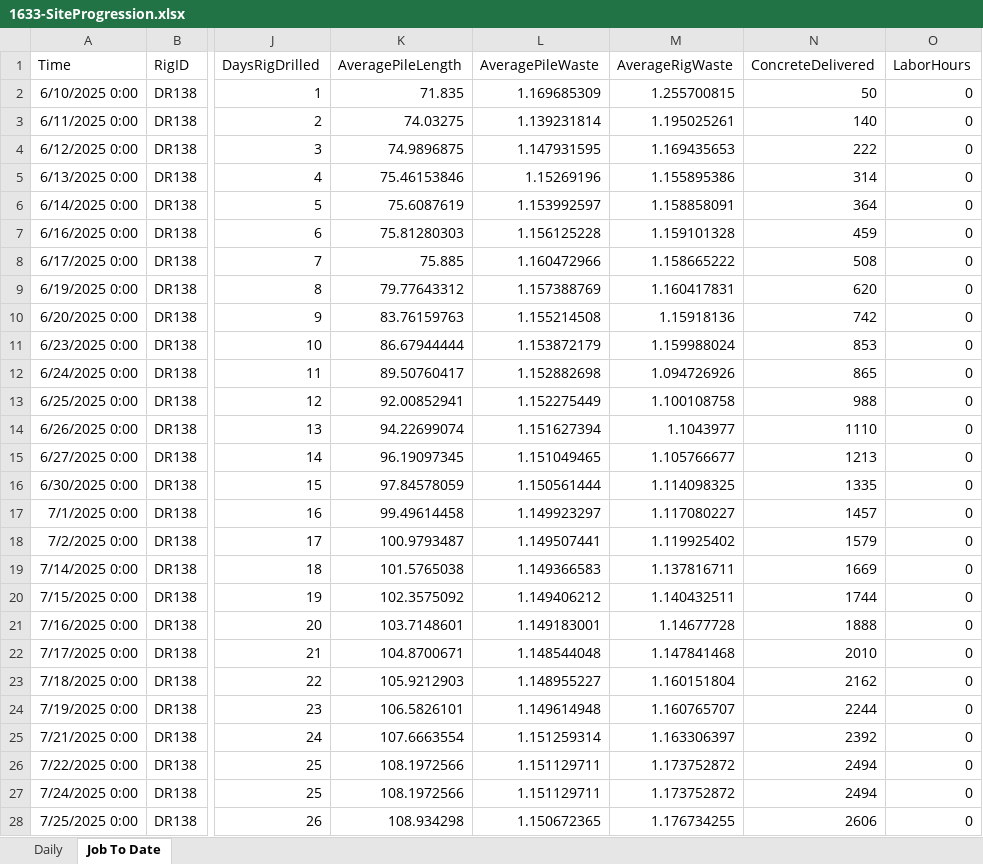
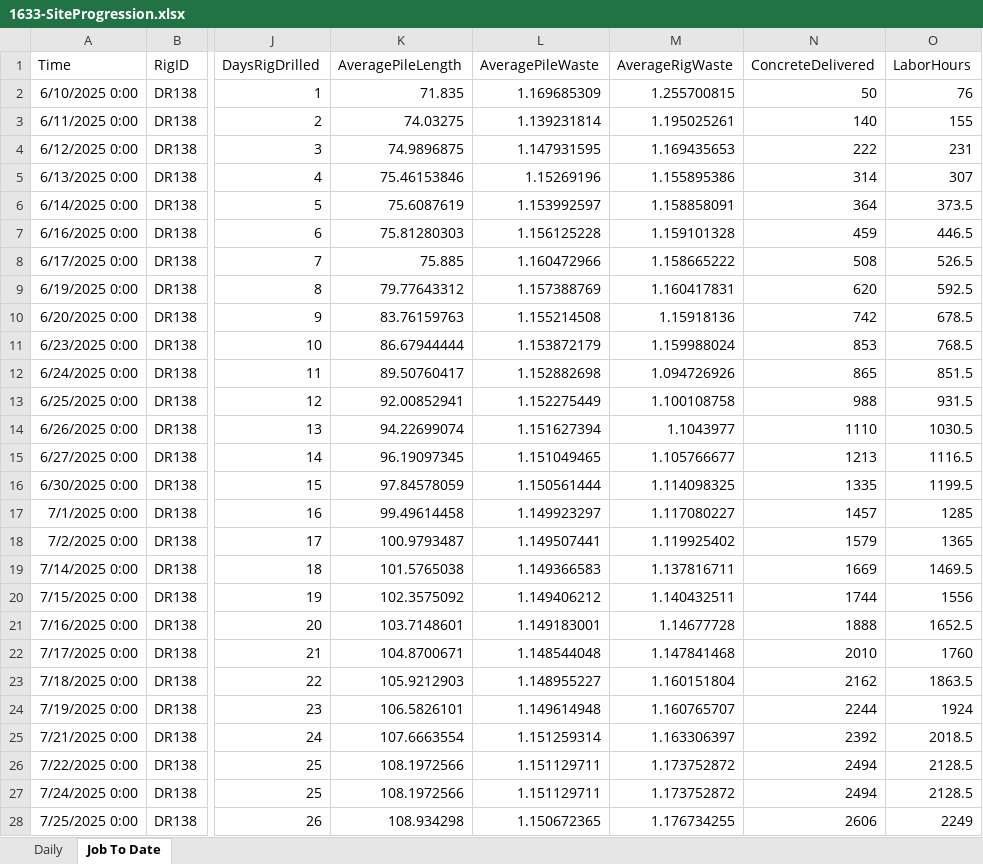
Before and after one commit to msdrillingapp/msdrillingapp.github.io, an Excel workbook: assets/data/Summary/1633-SiteProgression.xlsx, sheet Job To Date, drawn as a sheet; only a part is shown, gaps mark what is left out; values as stored, in another font and other column widths than the file's, no borders; the diff covers the shown part only; the diff names each change by its address in the sheet, - before the commit and + after, or states it on an @@ line.

```diff
--- a/assets/data/Summary/1633-SiteProgression.xlsx (sheet Job To Date)
+++ b/assets/data/Summary/1633-SiteProgression.xlsx (sheet Job To Date)
-O2 (LaborHours): 0
+O2 (LaborHours): 76
-O3 (LaborHours): 0
+O3 (LaborHours): 155
-O4 (LaborHours): 0
+O4 (LaborHours): 231
-O5 (LaborHours): 0
+O5 (LaborHours): 307
-O6 (LaborHours): 0
+O6 (LaborHours): 373.5
-O7 (LaborHours): 0
+O7 (LaborHours): 446.5
-O8 (LaborHours): 0
+O8 (LaborHours): 526.5
-O9 (LaborHours): 0
+O9 (LaborHours): 592.5
-O10 (LaborHours): 0
+O10 (LaborHours): 678.5
-O11 (LaborHours): 0
+O11 (LaborHours): 768.5
-O12 (LaborHours): 0
+O12 (LaborHours): 851.5
-O13 (LaborHours): 0
+O13 (LaborHours): 931.5
-O14 (LaborHours): 0
+O14 (LaborHours): 1030.5
-O15 (LaborHours): 0
+O15 (LaborHours): 1116.5
-O16 (LaborHours): 0
+O16 (LaborHours): 1199.5
-O17 (LaborHours): 0
+O17 (LaborHours): 1285
-O18 (LaborHours): 0
+O18 (LaborHours): 1365
-O19 (LaborHours): 0
+O19 (LaborHours): 1469.5
-O20 (LaborHours): 0
+O20 (LaborHours): 1556
-O21 (LaborHours): 0
+O21 (LaborHours): 1652.5
-O22 (LaborHours): 0
+O22 (LaborHours): 1760
-O23 (LaborHours): 0
+O23 (LaborHours): 1863.5
-O24 (LaborHours): 0
+O24 (LaborHours): 1924
-O25 (LaborHours): 0
+O25 (LaborHours): 2018.5
-O26:O27 (LaborHours): 0
+O26:O27 (LaborHours): 2128.5
-O28 (LaborHours): 0
+O28 (LaborHours): 2249
```
Also changed, not shown: 1 added row and 41 edited cells elsewhere in this sheet, sheet Daily, assets/data/Summary/1640-SiteProgression.xlsx, 8 other files.
